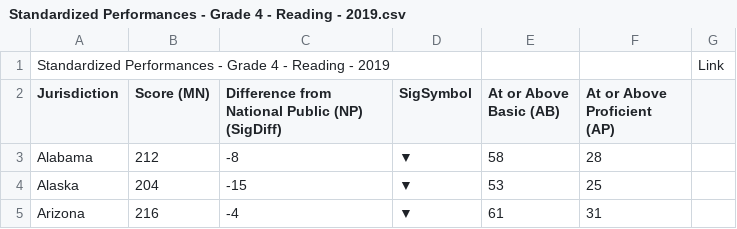
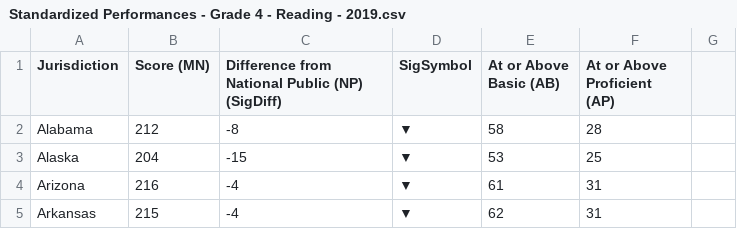
Before and after one commit to kaicolorado/DH151-Group, a CSV file: Data Analysis/csv/Standardized Performances - Grade 4 - Reading - 2019.csv, drawn as a sheet; only a part is shown; the shorter side is filled out with more unchanged rows; the diff names each change by its address in the sheet, - before the commit and + after, or states it on an @@ line.

```diff
--- a/Data Analysis/csv/Standardized Performances - Grade 4 - Reading - 2019.csv
+++ b/Data Analysis/csv/Standardized Performances - Grade 4 - Reading - 2019.csv
-row 1: Standardized Performances - Grade 4 - Reading - 2019 |  |  |  |  |  | Link
```
Also changed, not shown: Data Analysis/csv/Arts Education Policies.csv, Data Analysis/csv/Educational Spending in Public Schools.csv, 4 other files.
